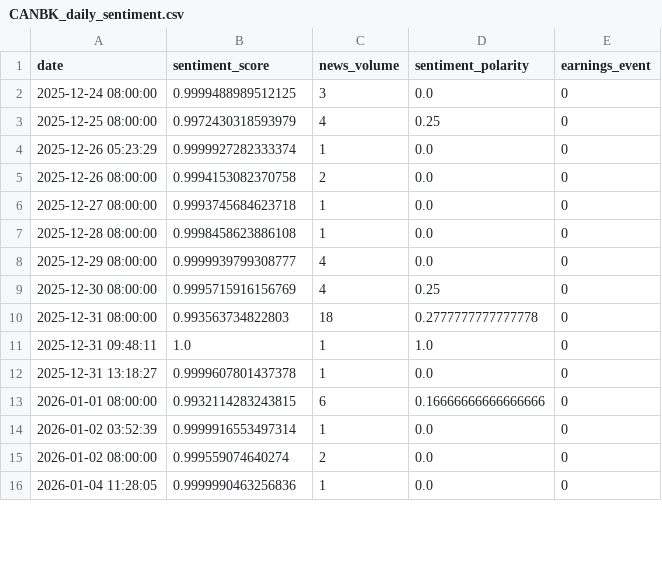
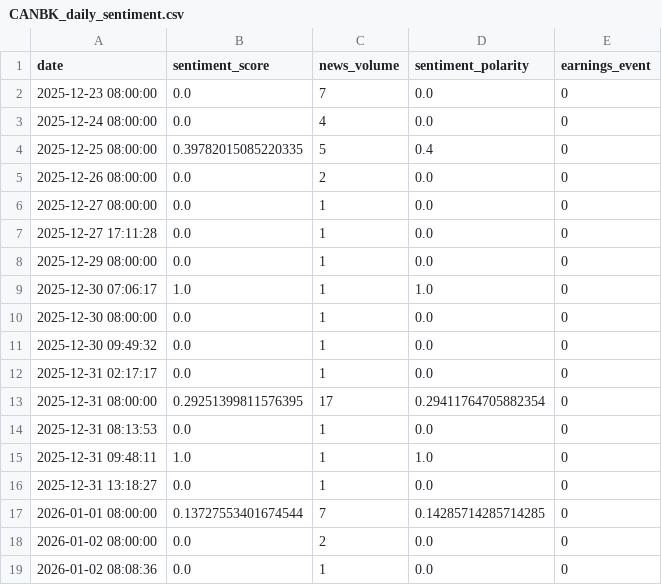
Before and after one commit to Rohithkoripelli/Stock-Price-Prediction, a CSV file: data/finbert_daily_sentiment/CANBK_daily_sentiment.csv, drawn as a sheet; only a part is shown; the diff covers the shown part only.

```diff
--- a/data/finbert_daily_sentiment/CANBK_daily_sentiment.csv
+++ b/data/finbert_daily_sentiment/CANBK_daily_sentiment.csv
@@ -1,16 +1,19 @@
 date,sentiment_score,news_volume,sentiment_polarity,earnings_event
-2025-12-24 08:00:00,0.9999488989512125,3,0.0,0
-2025-12-25 08:00:00,0.9972430318593979,4,0.25,0
-2025-12-26 05:23:29,0.9999927282333374,1,0.0,0
-2025-12-26 08:00:00,0.9994153082370758,2,0.0,0
-2025-12-27 08:00:00,0.9993745684623718,1,0.0,0
-2025-12-28 08:00:00,0.9998458623886108,1,0.0,0
-2025-12-29 08:00:00,0.9999939799308777,4,0.0,0
-2025-12-30 08:00:00,0.9995715916156769,4,0.25,0
-2025-12-31 08:00:00,0.993563734822803,18,0.2777777777777778,0
+2025-12-23 08:00:00,0.0,7,0.0,0
+2025-12-24 08:00:00,0.0,4,0.0,0
+2025-12-25 08:00:00,0.39782015085220335,5,0.4,0
+2025-12-26 08:00:00,0.0,2,0.0,0
+2025-12-27 08:00:00,0.0,1,0.0,0
+2025-12-27 17:11:28,0.0,1,0.0,0
+2025-12-29 08:00:00,0.0,1,0.0,0
+2025-12-30 07:06:17,1.0,1,1.0,0
+2025-12-30 08:00:00,0.0,1,0.0,0
+2025-12-30 09:49:32,0.0,1,0.0,0
+2025-12-31 02:17:17,0.0,1,0.0,0
+2025-12-31 08:00:00,0.29251399811576395,17,0.29411764705882354,0
+2025-12-31 08:13:53,0.0,1,0.0,0
 2025-12-31 09:48:11,1.0,1,1.0,0
-2025-12-31 13:18:27,0.9999607801437378,1,0.0,0
-2026-01-01 08:00:00,0.9932114283243815,6,0.16666666666666666,0
-2026-01-02 03:52:39,0.9999916553497314,1,0.0,0
-2026-01-02 08:00:00,0.999559074640274,2,0.0,0
-2026-01-04 11:28:05,0.9999990463256836,1,0.0,0
+2025-12-31 13:18:27,0.0,1,0.0,0
+2026-01-01 08:00:00,0.13727553401674544,7,0.14285714285714285,0
+2026-01-02 08:00:00,0.0,2,0.0,0
+2026-01-02 08:08:36,0.0,1,0.0,0
```
Also changed, not shown: 10 added rows, 10 removed rows and 40 edited cells elsewhere in this file, data/finbert_daily_sentiment/AXISBANK_daily_sentiment.csv, data/finbert_daily_sentiment/BANKBARODA_daily_sentiment.csv, 22 other files.
